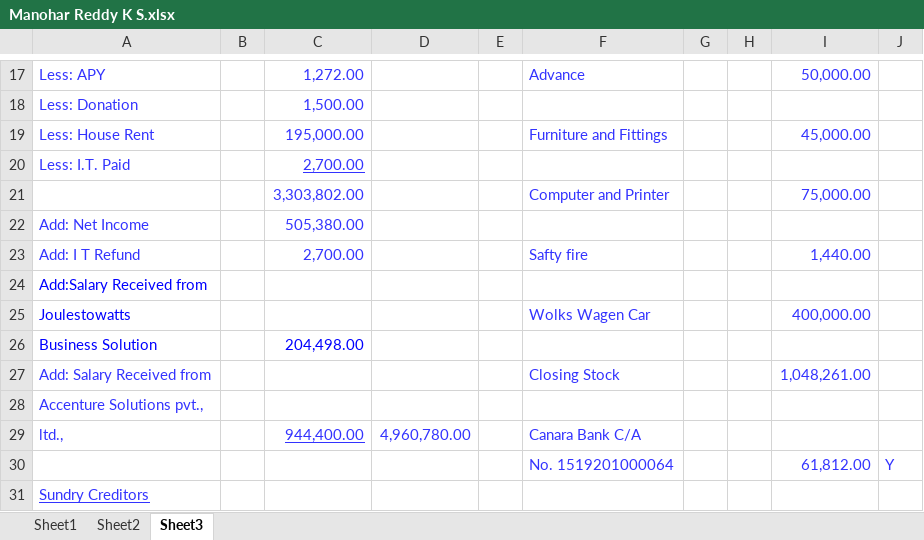
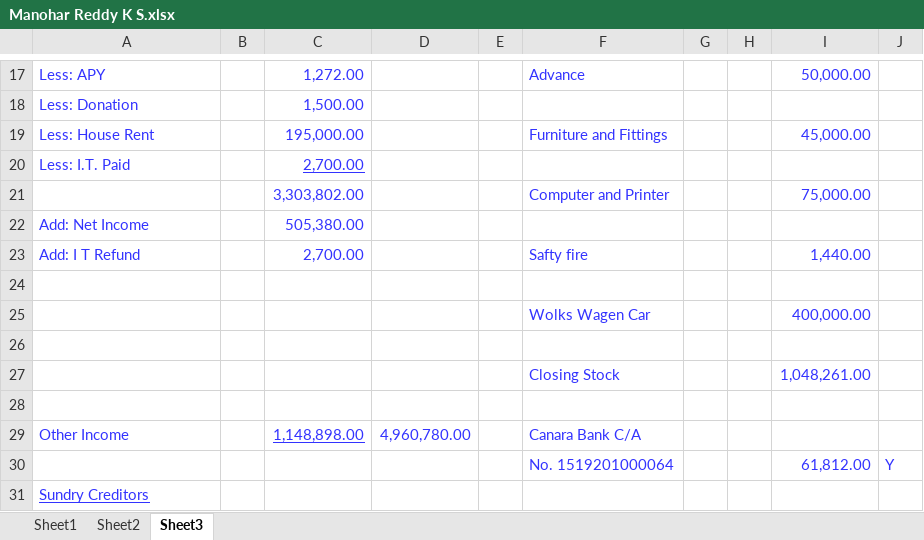
Before and after one commit to MounithC/react_movie_mania, an Excel workbook: Manohar Reddy K S.xlsx, sheet Sheet3, drawn as a sheet; only a part is shown, gaps mark what is left out; values as stored, in another font and other column widths than the file's, no borders; the diff names each change by its address in the sheet, - before the commit and + after, or states it on an @@ line.

Commit message:
Add files via upload

```diff
--- a/Manohar Reddy K S.xlsx (sheet Sheet3)
+++ b/Manohar Reddy K S.xlsx (sheet Sheet3)
-A24: Add:Salary Received from
+A24: (empty)
-A25: Joulestowatts
+A25: (empty)
-row 26: Business Solution |  | 204,498.00
+row 26: (empty)
-A27: Add: Salary Received from
+A27: (empty)
-A28: Accenture Solutions pvt.,
+A28: (empty)
-A29: ltd.,
+A29: Other Income
-C29: 944,400.00
+C29: 1,148,898.00
```
